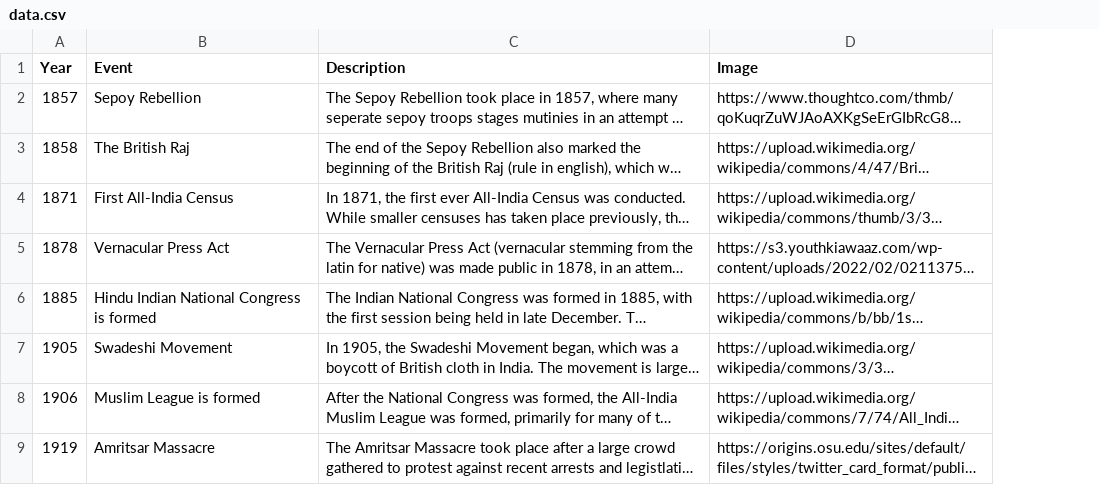
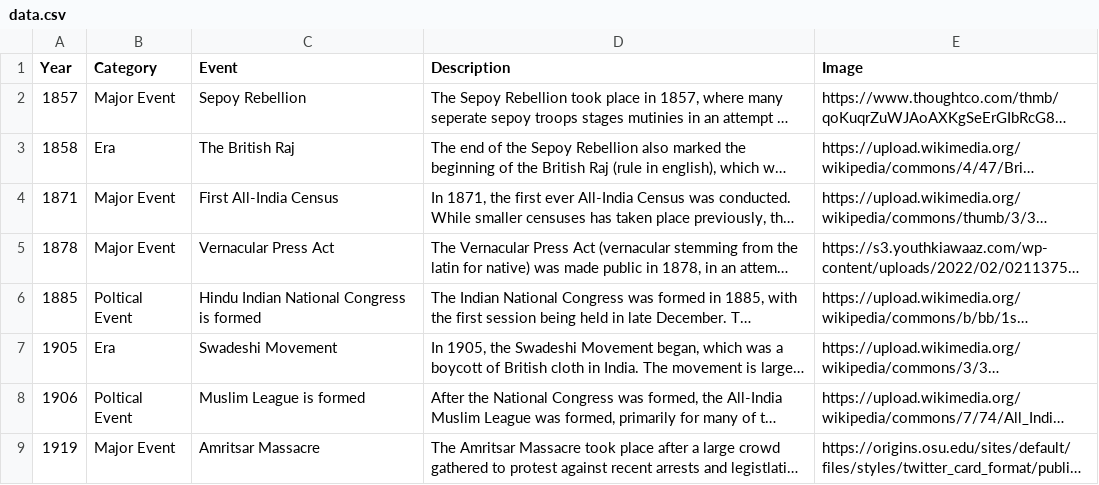
Before and after one commit to ckuzmick/d3-file-hosting, a CSV file: data.csv, drawn as a sheet; only a part is shown; long unchanged cells end in …; the diff names each change by its address in the sheet, - before the commit and + after, or states it on an @@ line.

Commit message:
stuff

```diff
--- a/data.csv
+++ b/data.csv
+column B (Category), rows 2-9: Major Event | Era | Major Event | Major Event | Poltical Event | Era | Poltical Event | Major Event
```
